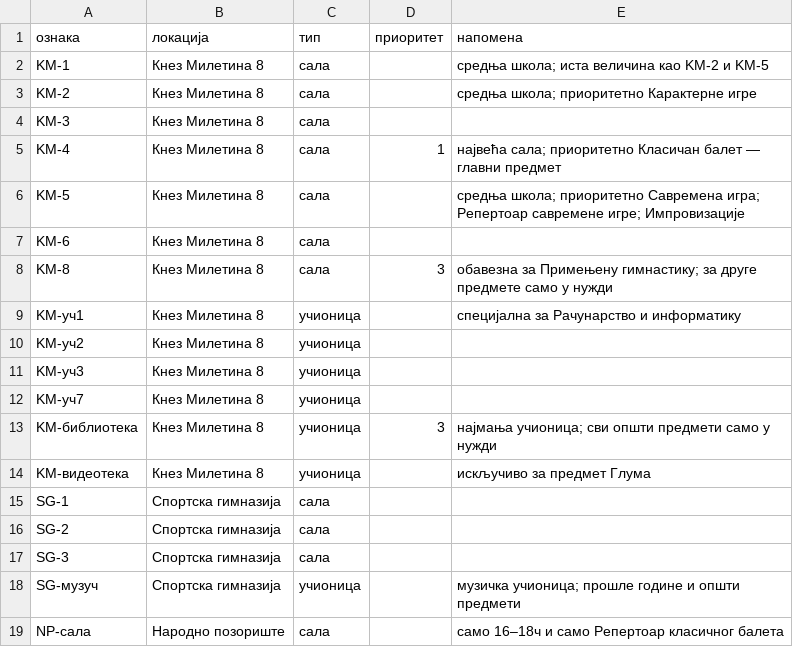
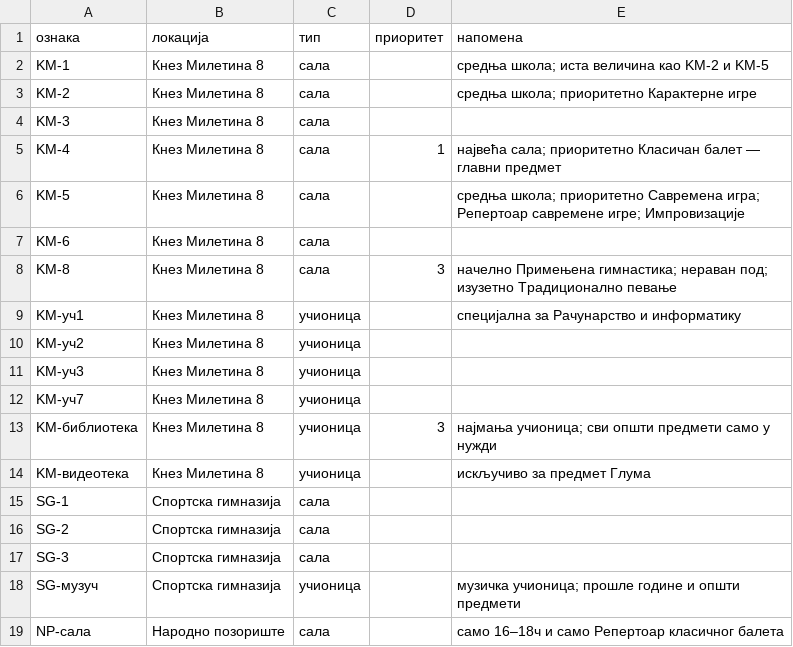
Before and after one commit to natasaikovic/raspored-casova, a CSV file: ulazi/prostorije.csv, drawn as a sheet.

```diff
--- a/ulazi/prostorije.csv
+++ b/ulazi/prostorije.csv
@@ -7,3 +7,3 @@ KM-5,Кнез Милетина 8,сала,,средња школа; приори
 KM-6,Кнез Милетина 8,сала,,
-KM-8,Кнез Милетина 8,сала,3,обавезна за Примењену гимнастику; за друге предмете само у нужди
+KM-8,Кнез Милетина 8,сала,3,начелно Примењена гимнастика; нераван под; изузетно Традиционално певање
 KM-уч1,Кнез Милетина 8,учионица,,специјална за Рачунарство и информатику
```
Also changed, not shown: 1 other file.
